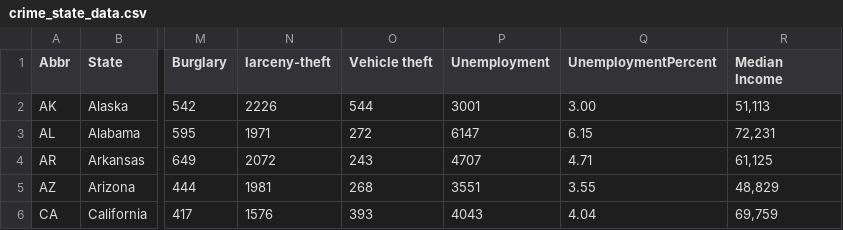
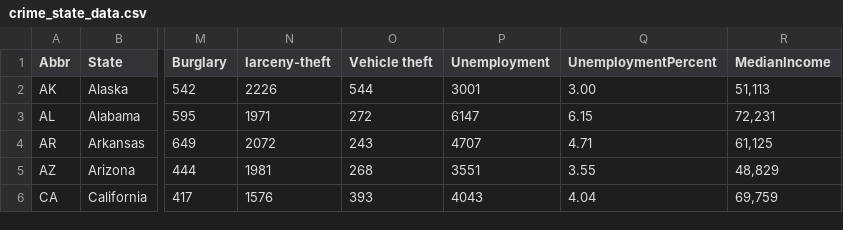
Before and after one commit to jileye1/FIT3179, a CSV file: data/crime_state_data.csv, drawn as a sheet; only a part is shown, gaps mark what is left out; the diff names each change by its address in the sheet, - before the commit and + after, or states it on an @@ line.

Commit message:
remove space

```diff
--- a/data/crime_state_data.csv
+++ b/data/crime_state_data.csv
-R1: Median Income
+R1: MedianIncome
```
